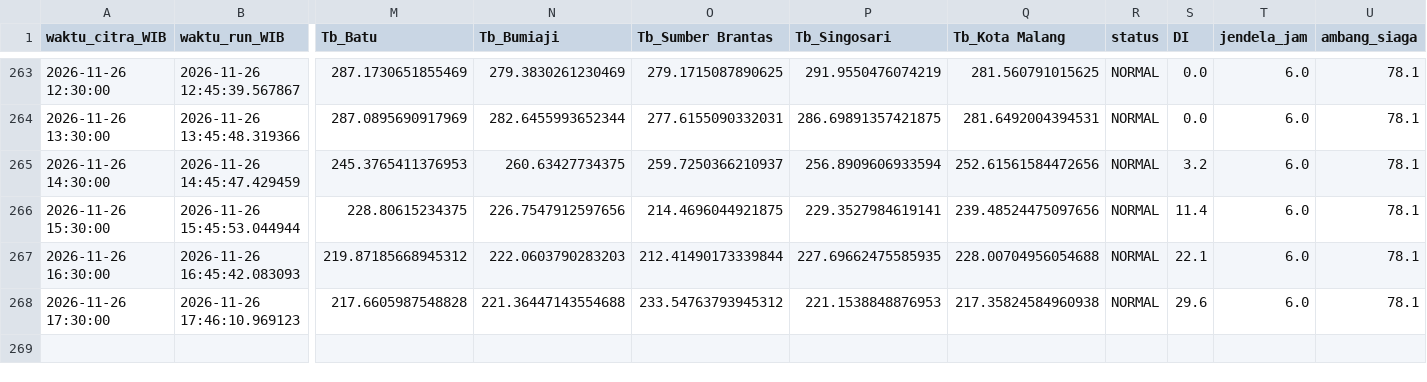
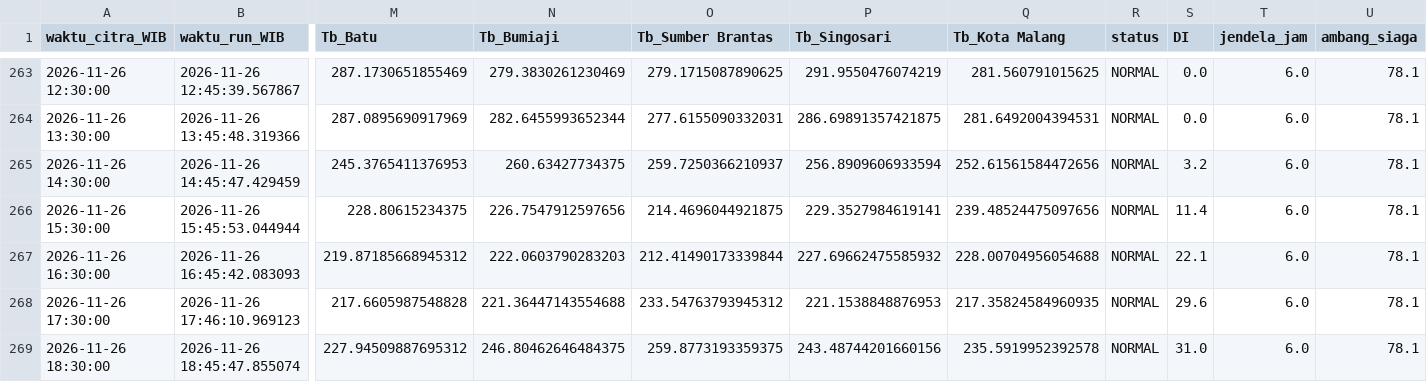
Before and after one commit to bagus2018/pantau-awan-batu, a CSV file: output/log_cek_himawari_batu.csv, drawn as a sheet; only a part is shown, gaps mark what is left out; rows hold the shown columns only; the diff names each change by its address in the sheet, - before the commit and + after, or states it on an @@ line.

```diff
--- a/output/log_cek_himawari_batu.csv
+++ b/output/log_cek_himawari_batu.csv
-P267 (Tb_Singosari): 227.69662475585935
+P267 (Tb_Singosari): 227.69662475585932
-Q268 (Tb_Kota Malang): 217.35824584960938
+Q268 (Tb_Kota Malang): 217.35824584960935
+row 269: 2026-11-26 18:30:00 | 2026-11-26 18:45:47.855074 | 227.94509887695312 | 246.80462646484375 | 259.8773193359375 | 243.48744201660156 | 235.5919952392578 | NORMAL | 31.0 | 6.0 | 78.1
```
Also changed, not shown: output/LATEST_banding_historis.csv, output/LATEST_deret_awan.csv, 4 other files.
